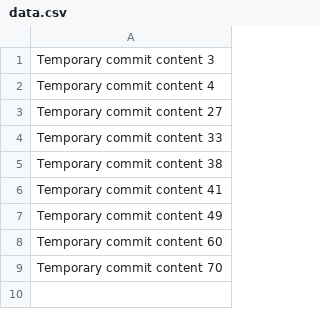
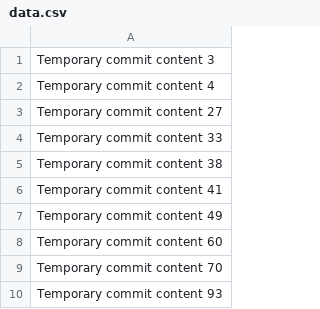
Before and after one commit to raphaeliyamu/SyntaxForge, a CSV file: edt/data.csv, drawn as a sheet.

```diff
--- a/edt/data.csv
+++ b/edt/data.csv
@@ -9 +9,2 @@ Temporary commit content 60
 Temporary commit content 70
+Temporary commit content 93
```
